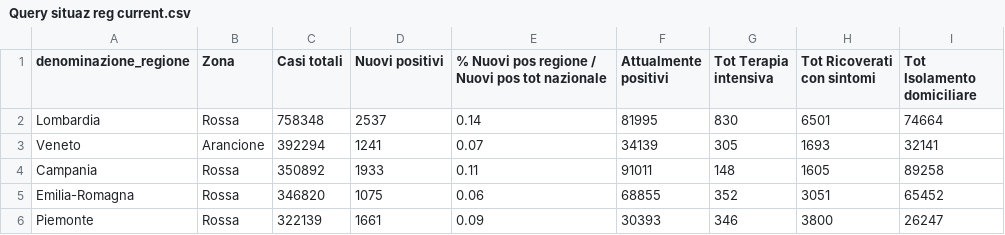
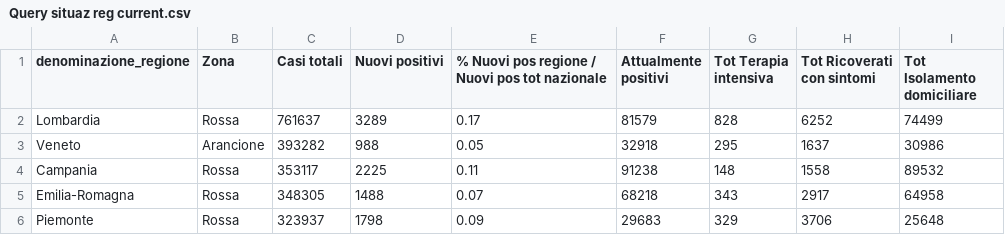
Before and after one commit to lc-cs/my_dataset_dc19, a CSV file: Query situaz reg current.csv, drawn as a sheet; only a part is shown; the diff covers the shown part only.

```diff
--- a/Query situaz reg current.csv
+++ b/Query situaz reg current.csv
@@ -1,6 +1,6 @@
 denominazione_regione,Zona,Casi totali,Nuovi positivi,% Nuovi pos regione / Nuovi pos tot nazionale,Attualmente positivi,Tot Terapia intensiva,Tot Ricoverati con sintomi,Tot Isolamento domiciliare
-Lombardia,Rossa,758348,2537,0.14,81995,830,6501,74664
-Veneto,Arancione,392294,1241,0.07,34139,305,1693,32141
-Campania,Rossa,350892,1933,0.11,91011,148,1605,89258
-Emilia-Romagna,Rossa,346820,1075,0.06,68855,352,3051,65452
-Piemonte,Rossa,322139,1661,0.09,30393,346,3800,26247
+Lombardia,Rossa,761637,3289,0.17,81579,828,6252,74499
+Veneto,Arancione,393282,988,0.05,32918,295,1637,30986
+Campania,Rossa,353117,2225,0.11,91238,148,1558,89532
+Emilia-Romagna,Rossa,348305,1488,0.07,68218,343,2917,64958
+Piemonte,Rossa,323937,1798,0.09,29683,329,3706,25648
```
Also changed, not shown: 99 edited cells elsewhere in this file, Query naz0 current.csv.
